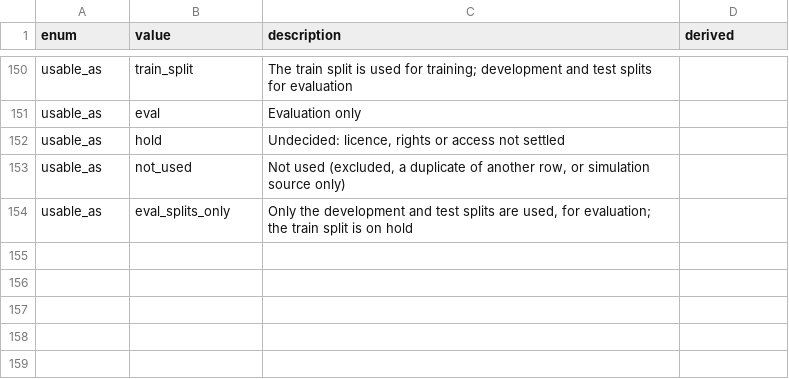
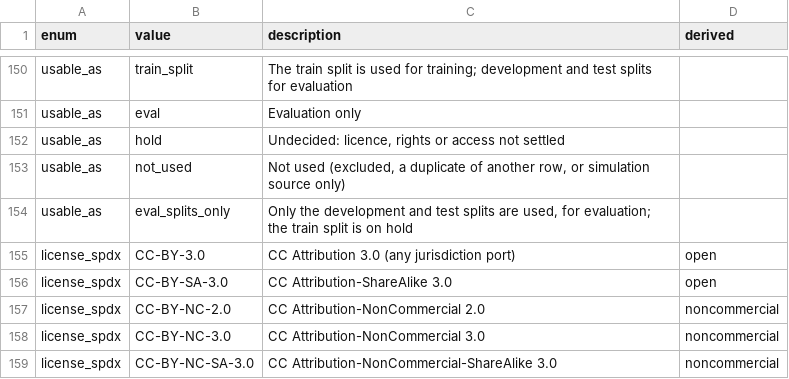
Before and after one commit to KimHaeri/sd_dataset_db, a CSV file: schema/enums.csv, drawn as a sheet; only a part is shown, gaps mark what is left out; the diff names each change by its address in the sheet, - before the commit and + after, or states it on an @@ line.

```diff
--- a/schema/enums.csv
+++ b/schema/enums.csv
+row 155: license_spdx | CC-BY-3.0 | CC Attribution 3.0 (any jurisdiction port) | open
+row 156: license_spdx | CC-BY-SA-3.0 | CC Attribution-ShareAlike 3.0 | open
+row 157: license_spdx | CC-BY-NC-2.0 | CC Attribution-NonCommercial 2.0 | noncommercial
+row 158: license_spdx | CC-BY-NC-3.0 | CC Attribution-NonCommercial 3.0 | noncommercial
+row 159: license_spdx | CC-BY-NC-SA-3.0 | CC Attribution-NonCommercial-ShareAlike 3.0 | noncommercial
```
